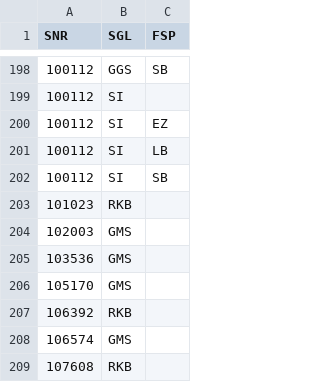
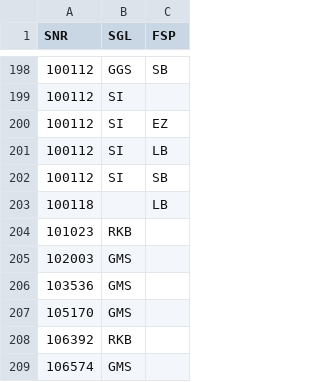
Before and after one commit to SVWS-NRW/svws-statkue-diff, a CSV file: IT.NRW-Schulver/WeitereSF.csv, drawn as a sheet; only a part is shown, gaps mark what is left out; the shorter side is filled out with more unchanged rows.

Commit message:
Schulver Stand 2020-06-25

```diff
--- a/IT.NRW-Schulver/WeitereSF.csv
+++ b/IT.NRW-Schulver/WeitereSF.csv
@@ -202,2 +202,3 @@ SNR;SGL;FSP
 "100112";"SI ";"SB"
+"100118";"   ";"LB"
 "101023";"RKB";"  "
```
Also changed, not shown: 1 other file.
